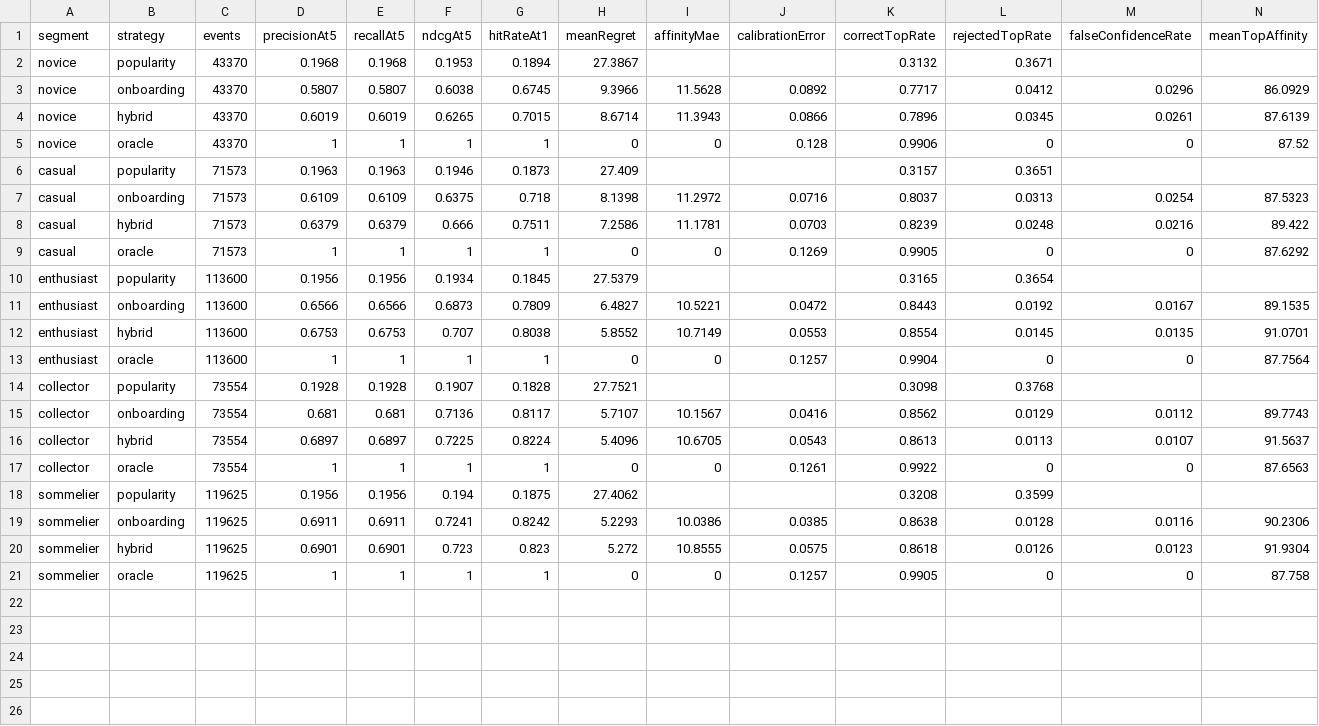
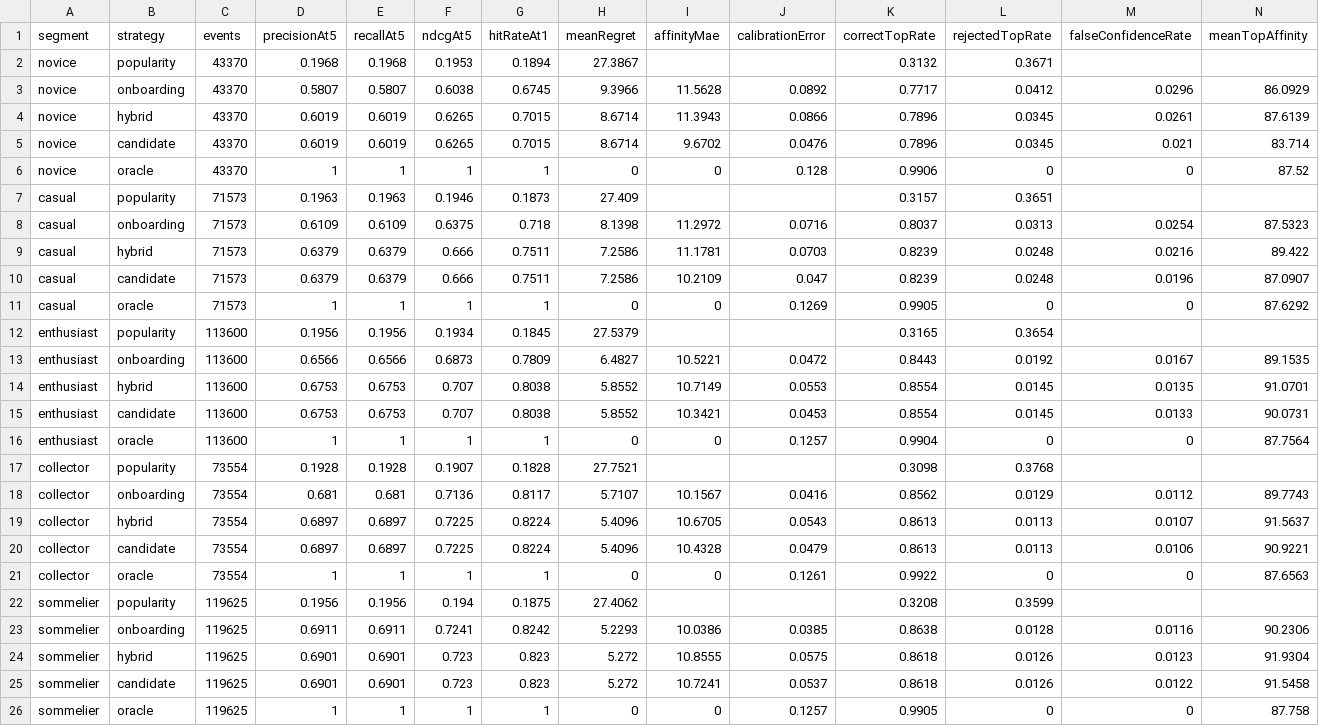
Before and after one commit to goiko111/matchrim-wine-sense, a CSV file: docs/qa-evidence/matchrim-10000-user-year-2026-10-01/segment-metrics.csv, drawn as a sheet; only a part is shown; rows hold the shown columns only; the diff names each change by its address in the sheet, - before the commit and + after, or states it on an @@ line.

```diff
--- a/docs/qa-evidence/matchrim-10000-user-year-2026-10-01/segment-metrics.csv
+++ b/docs/qa-evidence/matchrim-10000-user-year-2026-10-01/segment-metrics.csv
+row 5: novice | candidate | 43370 | 0.6019 | 0.6019 | 0.6265 | 0.7015 | 8.6714 | 9.6702 | 0.0476 | 0.7896 | 0.0345 | 0.021 | 83.714
+row 10: casual | candidate | 71573 | 0.6379 | 0.6379 | 0.666 | 0.7511 | 7.2586 | 10.2109 | 0.047 | 0.8239 | 0.0248 | 0.0196 | 87.0907
+row 15: enthusiast | candidate | 113600 | 0.6753 | 0.6753 | 0.707 | 0.8038 | 5.8552 | 10.3421 | 0.0453 | 0.8554 | 0.0145 | 0.0133 | 90.0731
+row 20: collector | candidate | 73554 | 0.6897 | 0.6897 | 0.7225 | 0.8224 | 5.4096 | 10.4328 | 0.0479 | 0.8613 | 0.0113 | 0.0106 | 90.9221
+row 25: sommelier | candidate | 119625 | 0.6901 | 0.6901 | 0.723 | 0.823 | 5.272 | 10.7241 | 0.0537 | 0.8618 | 0.0126 | 0.0122 | 91.5458
```
Also changed, not shown: docs/qa-evidence/matchrim-10000-user-year-2026-10-01/monthly-metrics.csv, docs/qa-evidence/matchrim-10000-user-year-2026-10-01/profile-audit-100.csv, 7 other files.
